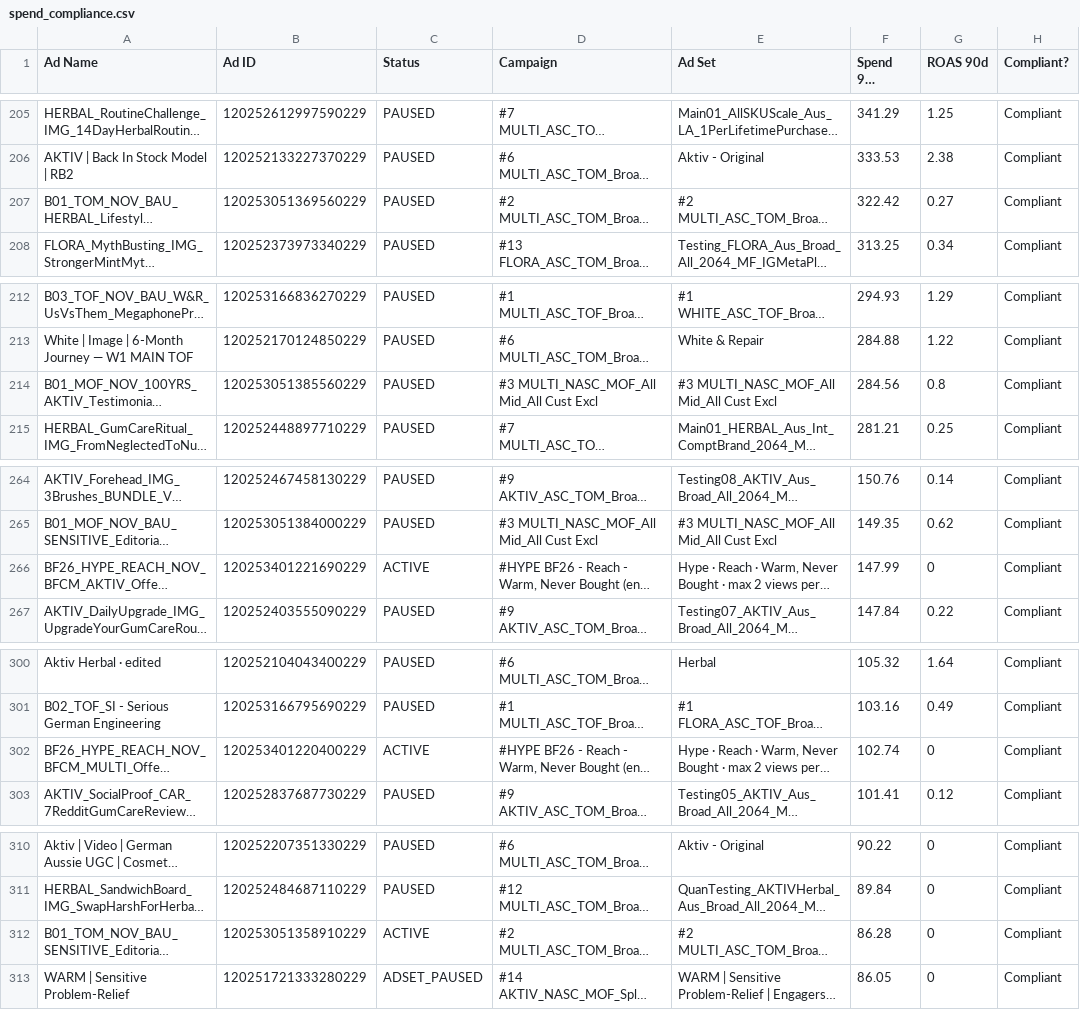
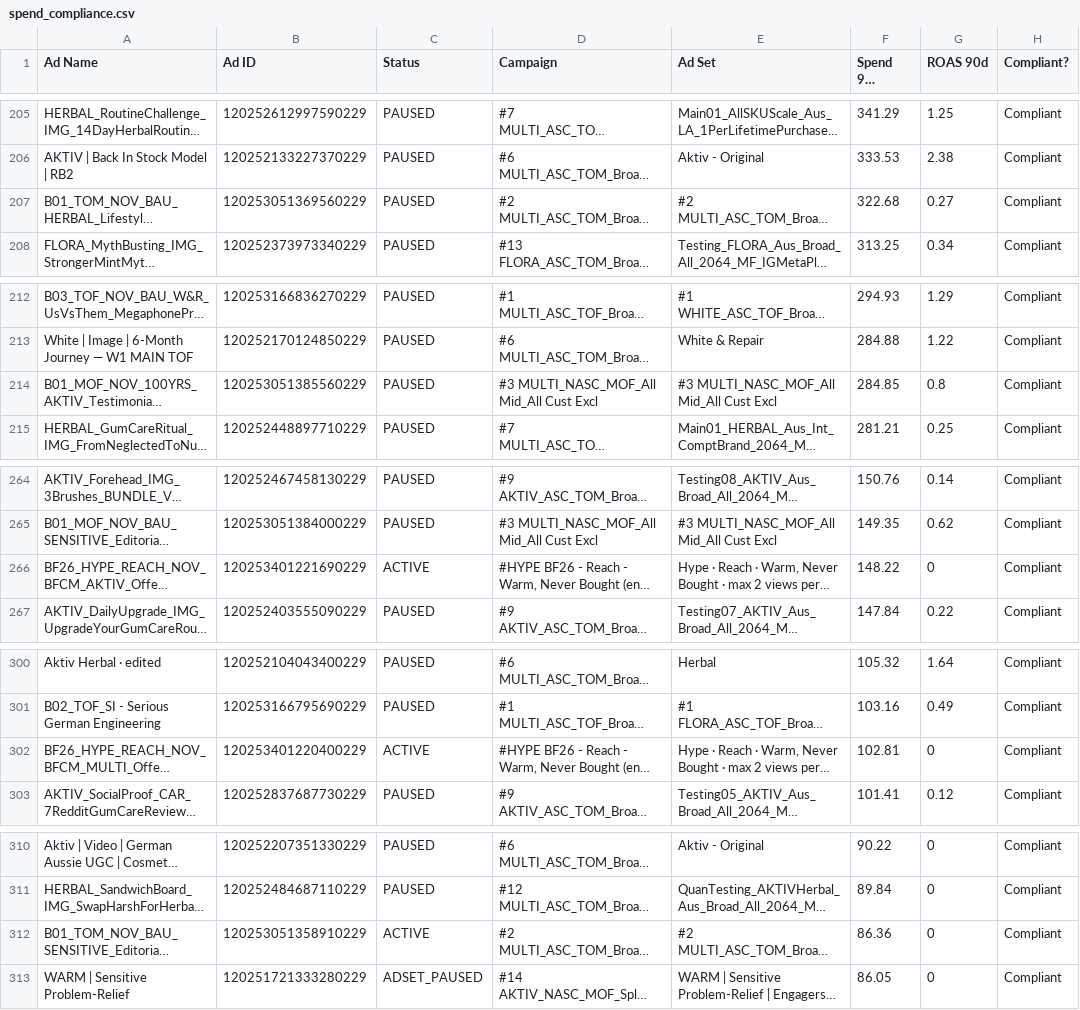
Before and after one commit to LACALUT-AUSTRALIA/lacalut-australia.github.io, a CSV file: live-ads-7k2m9x3/spend_compliance.csv, drawn as a sheet; only a part is shown, gaps mark what is left out; long unchanged cells end in …; the diff covers the shown part only; the diff names each change by its address in the sheet, - before the commit and + after, or states it on an @@ line.

```diff
--- a/live-ads-7k2m9x3/spend_compliance.csv
+++ b/live-ads-7k2m9x3/spend_compliance.csv
-F207 (Spend 90d (AUD)): 322.42
+F207 (Spend 90d (AUD)): 322.68
-F214 (Spend 90d (AUD)): 284.56
+F214 (Spend 90d (AUD)): 284.85
-F266 (Spend 90d (AUD)): 147.99
+F266 (Spend 90d (AUD)): 148.22
-F302 (Spend 90d (AUD)): 102.74
+F302 (Spend 90d (AUD)): 102.81
-F312 (Spend 90d (AUD)): 86.28
+F312 (Spend 90d (AUD)): 86.36
```
Also changed, not shown: 1 added row, 1 removed row and 10 edited cells elsewhere in this file, 11 other files.
